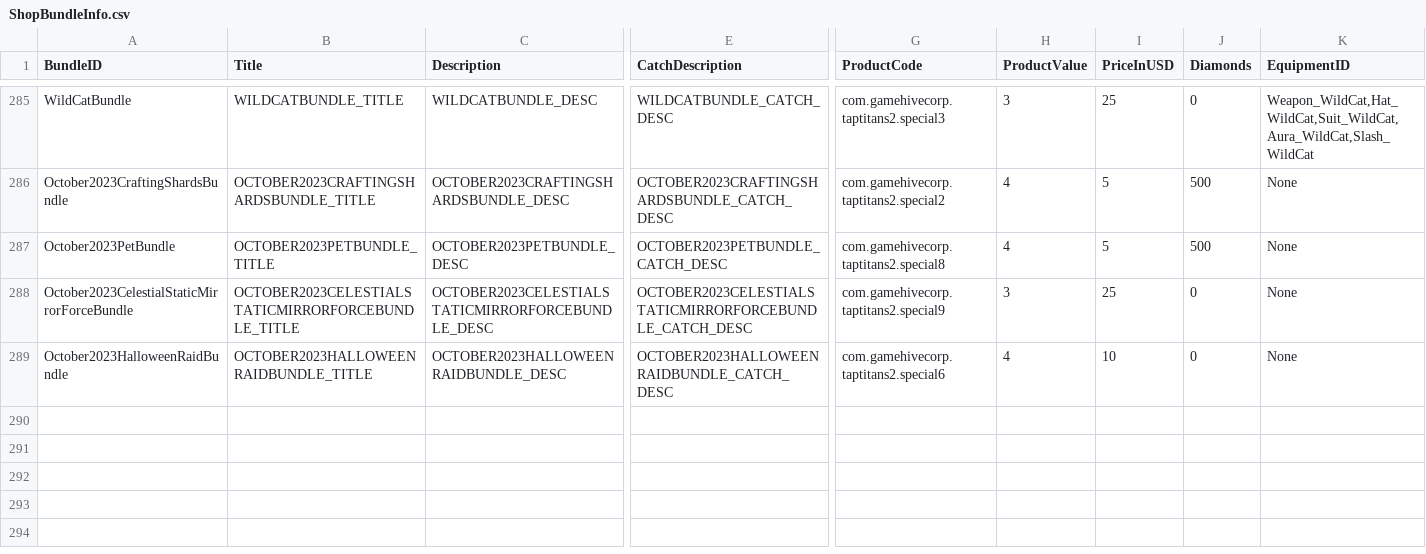
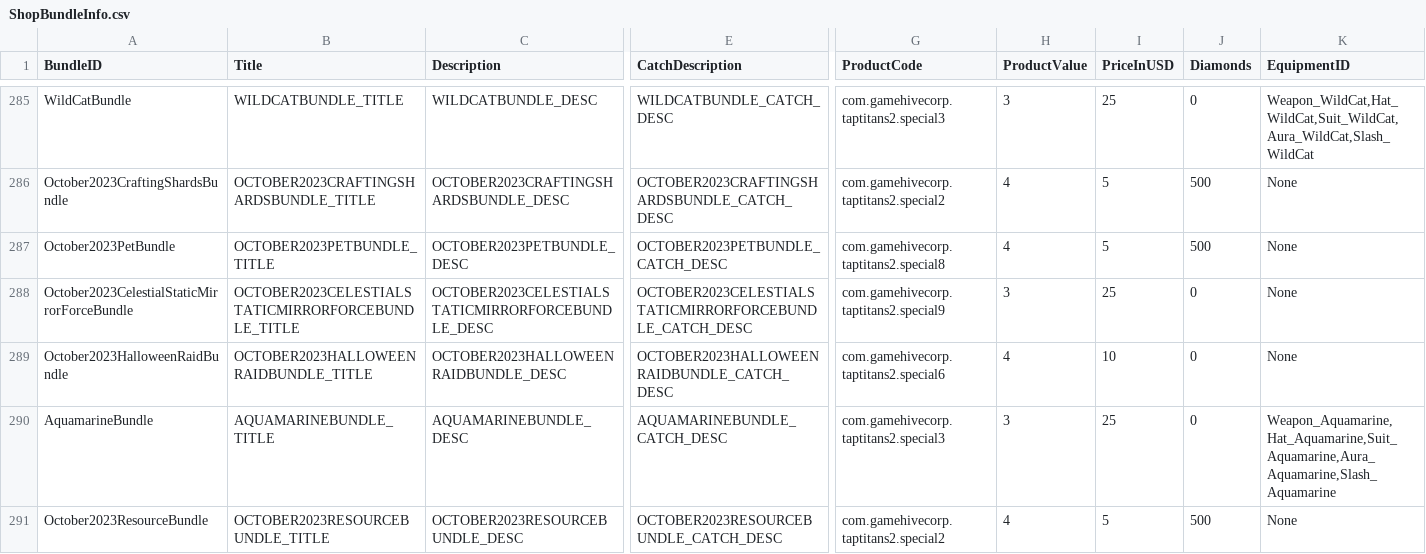
Before and after one commit to rawrzcookie/TT2_CSV, a CSV file: csv/ShopBundleInfo.csv, drawn as a sheet; only a part is shown, gaps mark what is left out; rows hold the shown columns only; the diff names each change by its address in the sheet, - before the commit and + after, or states it on an @@ line.

```diff
--- a/csv/ShopBundleInfo.csv
+++ b/csv/ShopBundleInfo.csv
+row 290: AquamarineBundle | AQUAMARINEBUNDLE_TITLE | AQUAMARINEBUNDLE_DESC | AQUAMARINEBUNDLE_CATCH_DESC | com.gamehivecorp.taptitans2.special3 | 3 | 25 | 0 | Weapon_Aquamarine,Hat_Aquamarine,Suit_Aquamarine,Aura_Aquamarine,Slash_Aquamarine
+row 291: October2023ResourceBundle | OCTOBER2023RESOURCEBUNDLE_TITLE | OCTOBER2023RESOURCEBUNDLE_DESC | OCTOBER2023RESOURCEBUNDLE_CATCH_DESC | com.gamehivecorp.taptitans2.special2 | 4 | 5 | 500 | None
```
Also changed, not shown: csv/EquipmentEnhancementScalingInfo.csv, csv/EquipmentSetInfo.csv, 11 other files.
